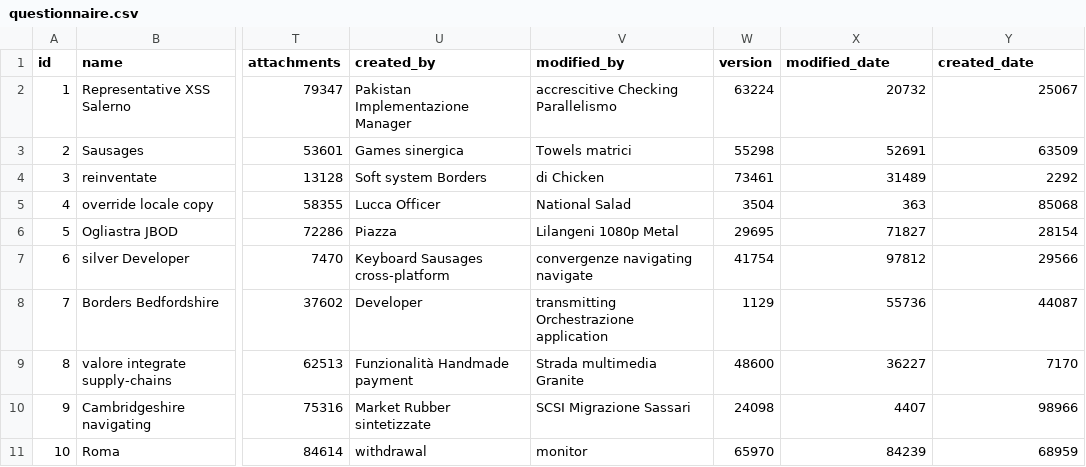
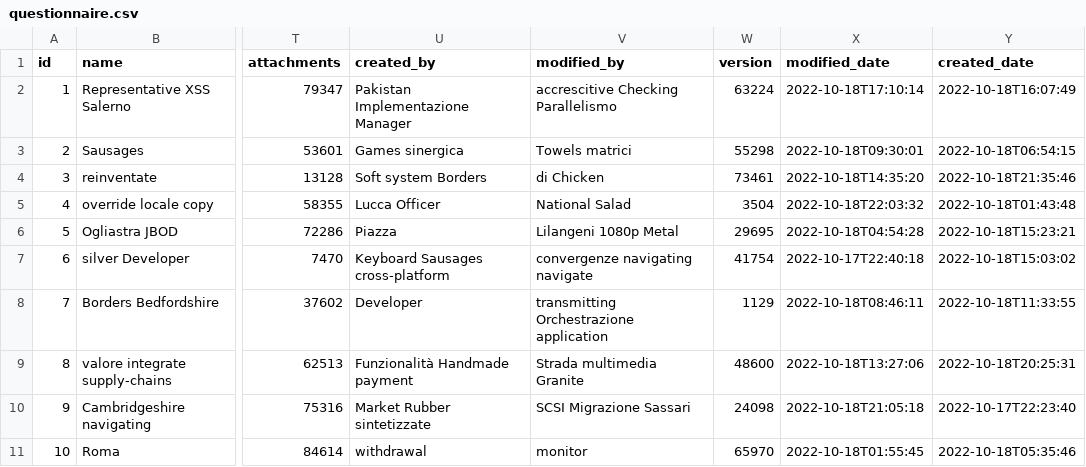
Before and after one commit to mptyl/vegaJh, a CSV file: src/main/resources/config/liquibase/fake-data/questionnaire.csv, drawn as a sheet; only a part is shown, gaps mark what is left out; the diff names each change by its address in the sheet, - before the commit and + after, or states it on an @@ line.

```diff
--- a/src/main/resources/config/liquibase/fake-data/questionnaire.csv
+++ b/src/main/resources/config/liquibase/fake-data/questionnaire.csv
-X2 (modified_date): 20732
+X2 (modified_date): 2022-10-18T17:10:14
-Y2 (created_date): 25067
+Y2 (created_date): 2022-10-18T16:07:49
-X3 (modified_date): 52691
+X3 (modified_date): 2022-10-18T09:30:01
-Y3 (created_date): 63509
+Y3 (created_date): 2022-10-18T06:54:15
-X4 (modified_date): 31489
+X4 (modified_date): 2022-10-18T14:35:20
-Y4 (created_date): 2292
+Y4 (created_date): 2022-10-18T21:35:46
-X5 (modified_date): 363
+X5 (modified_date): 2022-10-18T22:03:32
-Y5 (created_date): 85068
+Y5 (created_date): 2022-10-18T01:43:48
-X6 (modified_date): 71827
+X6 (modified_date): 2022-10-18T04:54:28
-Y6 (created_date): 28154
+Y6 (created_date): 2022-10-18T15:23:21
-X7 (modified_date): 97812
+X7 (modified_date): 2022-10-17T22:40:18
-Y7 (created_date): 29566
+Y7 (created_date): 2022-10-18T15:03:02
-X8 (modified_date): 55736
+X8 (modified_date): 2022-10-18T08:46:11
-Y8 (created_date): 44087
+Y8 (created_date): 2022-10-18T11:33:55
-X9 (modified_date): 36227
+X9 (modified_date): 2022-10-18T13:27:06
-Y9 (created_date): 7170
+Y9 (created_date): 2022-10-18T20:25:31
-X10 (modified_date): 4407
+X10 (modified_date): 2022-10-18T21:05:18
-Y10 (created_date): 98966
+Y10 (created_date): 2022-10-17T22:23:40
-X11 (modified_date): 84239
+X11 (modified_date): 2022-10-18T01:55:45
-Y11 (created_date): 68959
+Y11 (created_date): 2022-10-18T05:35:46
```
Also changed, not shown: 33 other files.
